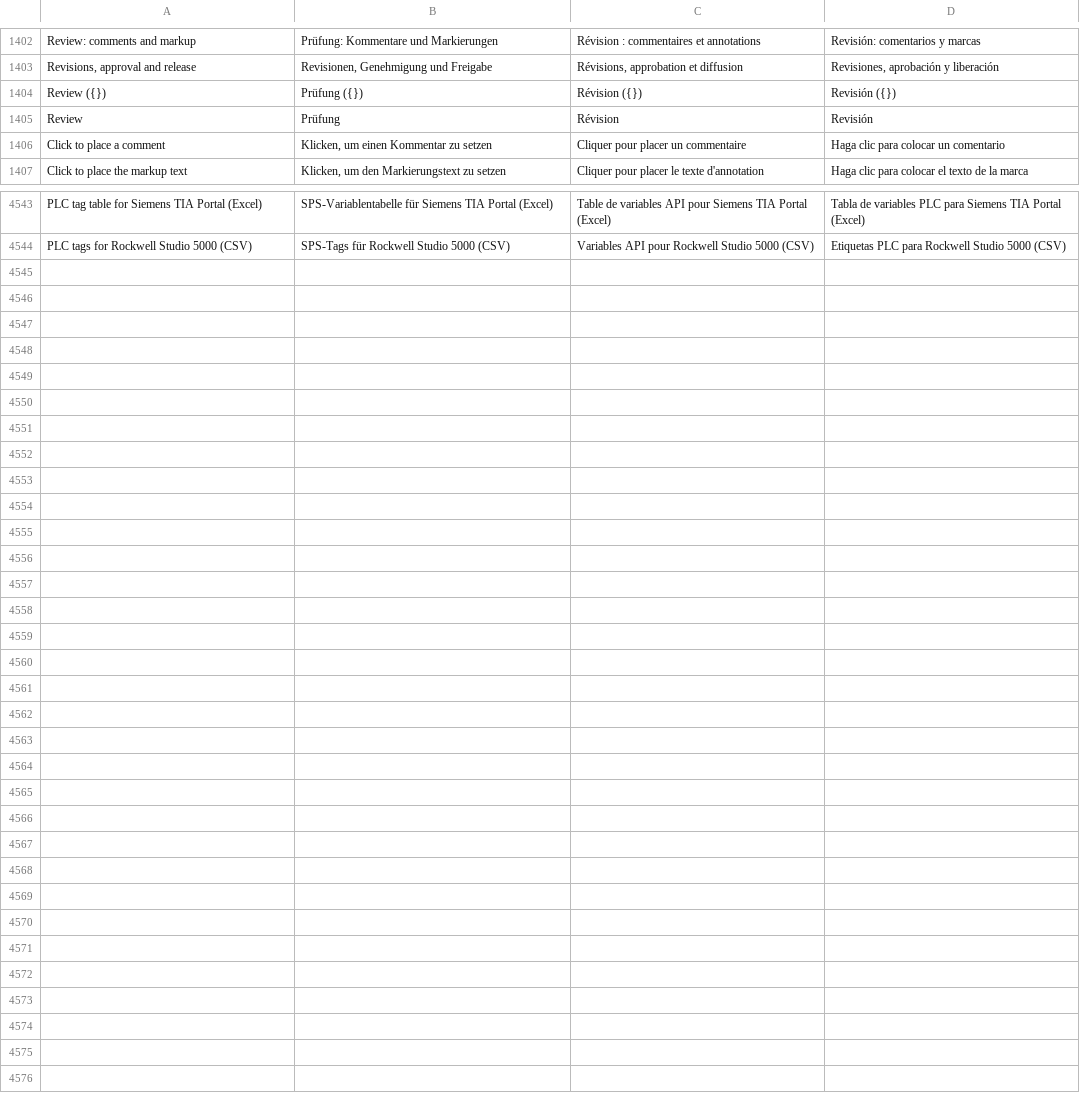
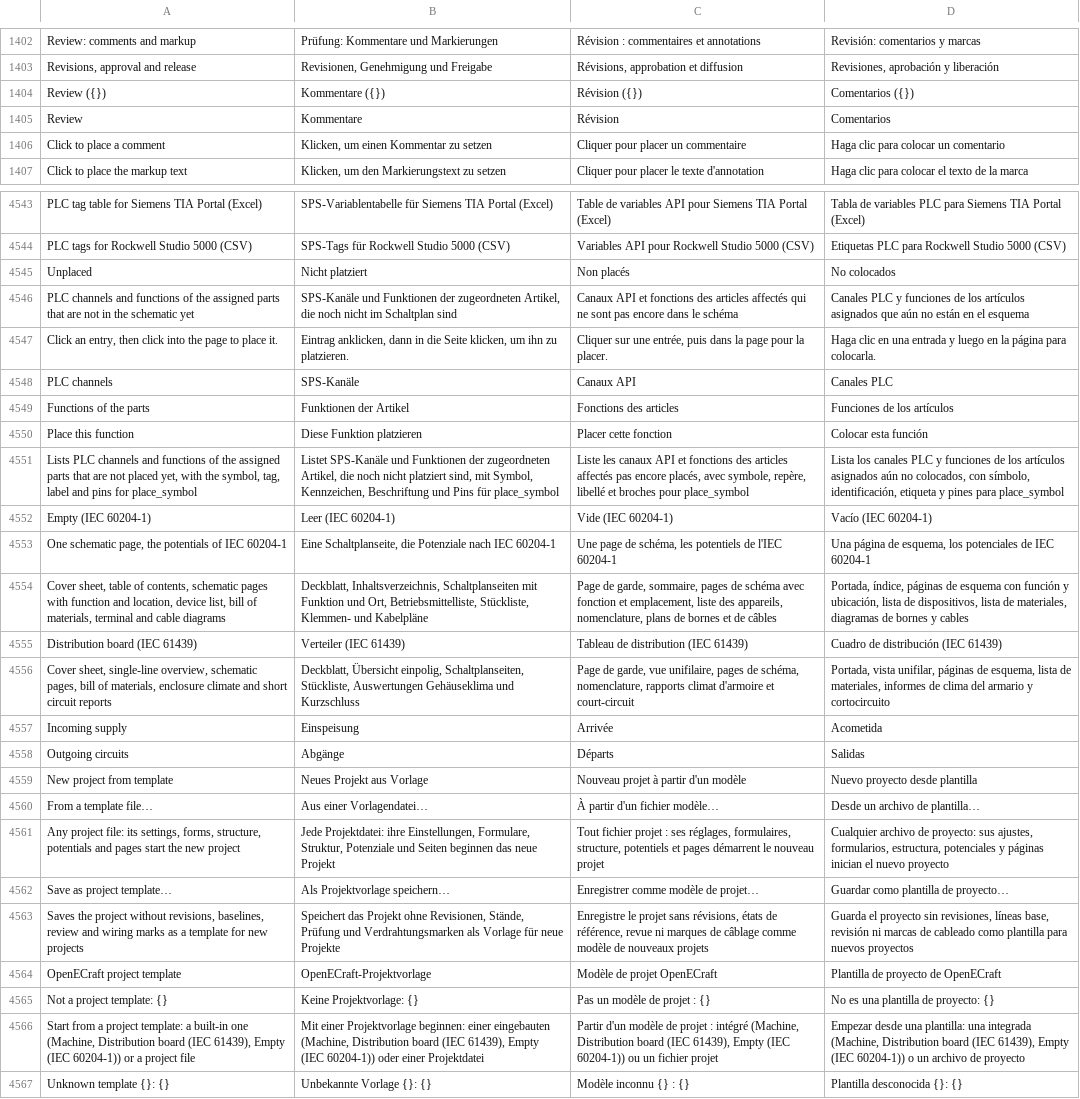
Before and after one commit to JukkaJor/OpenECraft, a TSV file: crates/openecraft-i18n/src/catalog/extra.tsv, drawn as a sheet; only a part is shown, gaps mark what is left out.

```diff
--- a/crates/openecraft-i18n/src/catalog/extra.tsv
+++ b/crates/openecraft-i18n/src/catalog/extra.tsv
@@ -1403,4 +1403,4 @@ Review: comments and markup	Prüfung: Kommentare und Markierungen	Révision : co
 Revisions, approval and release	Revisionen, Genehmigung und Freigabe	Révisions, approbation et diffusion	Revisiones, aprobación y liberación
-Review ({})	Prüfung ({})	Révision ({})	Revisión ({})
-Review	Prüfung	Révision	Revisión
+Review ({})	Kommentare ({})	Révision ({})	Comentarios ({})
+Review	Kommentare	Révision	Comentarios
 Click to place a comment	Klicken, um einen Kommentar zu setzen	Cliquer pour placer un commentaire	Haga clic para colocar un comentario
@@ -4544 +4544,24 @@ PLC tag table for Siemens TIA Portal (Excel)	SPS-Variablentabelle für Siemens T
 PLC tags for Rockwell Studio 5000 (CSV)	SPS-Tags für Rockwell Studio 5000 (CSV)	Variables API pour Rockwell Studio 5000 (CSV)	Etiquetas PLC para Rockwell Studio 5000 (CSV)
+Unplaced	Nicht platziert	Non placés	No colocados
+PLC channels and functions of the assigned parts that are not in the schematic yet	SPS-Kanäle und Funktionen der zugeordneten Artikel, die noch nicht im Schaltplan sind	Canaux API et fonctions des articles affectés qui ne sont pas encore dans le schéma	Canales PLC y funciones de los artículos asignados que aún no están en el esquema
+Click an entry, then click into the page to place it.	Eintrag anklicken, dann in die Seite klicken, um ihn zu platzieren.	Cliquer sur une entrée, puis dans la page pour la placer.	Haga clic en una entrada y luego en la página para colocarla.
+PLC channels	SPS-Kanäle	Canaux API	Canales PLC
+Functions of the parts	Funktionen der Artikel	Fonctions des articles	Funciones de los artículos
+Place this function	Diese Funktion platzieren	Placer cette fonction	Colocar esta función
+Lists PLC channels and functions of the assigned parts that are not placed yet, with the symbol, tag, label and pins for place_symbol	Listet SPS-Kanäle und Funktionen der zugeordneten Artikel, die noch nicht platziert sind, mit Symbol, Kennzeichen, Beschriftung und Pins für place_symbol	Liste les canaux API et fonctions des articles affectés pas encore placés, avec symbole, repère, libellé et broches pour place_symbol	Lista los canales PLC y funciones de los artículos asignados aún no colocados, con símbolo, identificación, etiqueta y pines para place_symbol
+Empty (IEC 60204-1)	Leer (IEC 60204-1)	Vide (IEC 60204-1)	Vacío (IEC 60204-1)
+One schematic page, the potentials of IEC 60204-1	Eine Schaltplanseite, die Potenziale nach IEC 60204-1	Une page de schéma, les potentiels de l'IEC 60204-1	Una página de esquema, los potenciales de IEC 60204-1
+Cover sheet, table of contents, schematic pages with function and location, device list, bill of materials, terminal and cable diagrams	Deckblatt, Inhaltsverzeichnis, Schaltplanseiten mit Funktion und Ort, Betriebsmittelliste, Stückliste, Klemmen- und Kabelpläne	Page de garde, sommaire, pages de schéma avec fonction et emplacement, liste des appareils, nomenclature, plans de bornes et de câbles	Portada, índice, páginas de esquema con función y ubicación, lista de dispositivos, lista de materiales, diagramas de bornes y cables
+Distribution board (IEC 61439)	Verteiler (IEC 61439)	Tableau de distribution (IEC 61439)	Cuadro de distribución (IEC 61439)
+Cover sheet, single-line overview, schematic pages, bill of materials, enclosure climate and short circuit reports	Deckblatt, Übersicht einpolig, Schaltplanseiten, Stückliste, Auswertungen Gehäuseklima und Kurzschluss	Page de garde, vue unifilaire, pages de schéma, nomenclature, rapports climat d'armoire et court-circuit	Portada, vista unifilar, páginas de esquema, lista de materiales, informes de clima del armario y cortocircuito
+Incoming supply	Einspeisung	Arrivée	Acometida
+Outgoing circuits	Abgänge	Départs	Salidas
+New project from template	Neues Projekt aus Vorlage	Nouveau projet à partir d'un modèle	Nuevo proyecto desde plantilla
+From a template file…	Aus einer Vorlagendatei…	À partir d'un fichier modèle…	Desde un archivo de plantilla…
+Any project file: its settings, forms, structure, potentials and pages start the new project	Jede Projektdatei: ihre Einstellungen, Formulare, Struktur, Potenziale und Seiten beginnen das neue Projekt	Tout fichier projet : ses réglages, formulaires, structure, potentiels et pages démarrent le nouveau projet	Cualquier archivo de proyecto: sus ajustes, formularios, estructura, potenciales y páginas inician el nuevo proyecto
+Save as project template…	Als Projektvorlage speichern…	Enregistrer comme modèle de projet…	Guardar como plantilla de proyecto…
+Saves the project without revisions, baselines, review and wiring marks as a template for new projects	Speichert das Projekt ohne Revisionen, Stände, Prüfung und Verdrahtungsmarken als Vorlage für neue Projekte	Enregistre le projet sans révisions, états de référence, revue ni marques de câblage comme modèle de nouveaux projets	Guarda el proyecto sin revisiones, líneas base, revisión ni marcas de cableado como plantilla para nuevos proyectos
+OpenECraft project template	OpenECraft-Projektvorlage	Modèle de projet OpenECraft	Plantilla de proyecto de OpenECraft
+Not a project template: {}	Keine Projektvorlage: {}	Pas un modèle de projet : {}	No es una plantilla de proyecto: {}
+Start from a project template: a built-in one (Machine, Distribution board (IEC 61439), Empty (IEC 60204-1)) or a project file	Mit einer Projektvorlage beginnen: einer eingebauten (Machine, Distribution board (IEC 61439), Empty (IEC 60204-1)) oder einer Projektdatei	Partir d'un modèle de projet : intégré (Machine, Distribution board (IEC 61439), Empty (IEC 60204-1)) ou un fichier projet	Empezar desde una plantilla: una integrada (Machine, Distribution board (IEC 61439), Empty (IEC 60204-1)) o un archivo de proyecto
+Unknown template {}: {}	Unbekannte Vorlage {}: {}	Modèle inconnu {} : {}	Plantilla desconocida {}: {}
```
Also changed, not shown: 17 other files.
